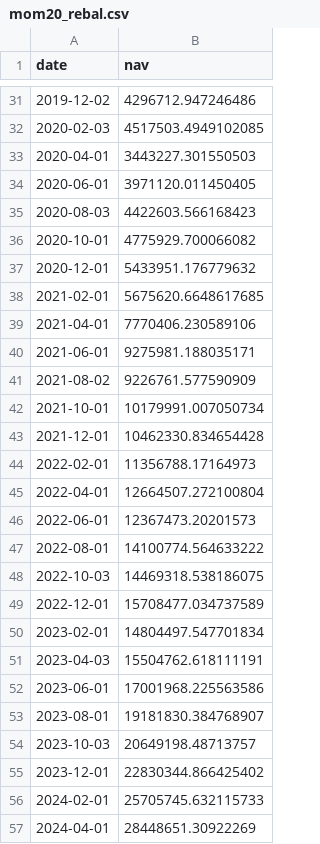
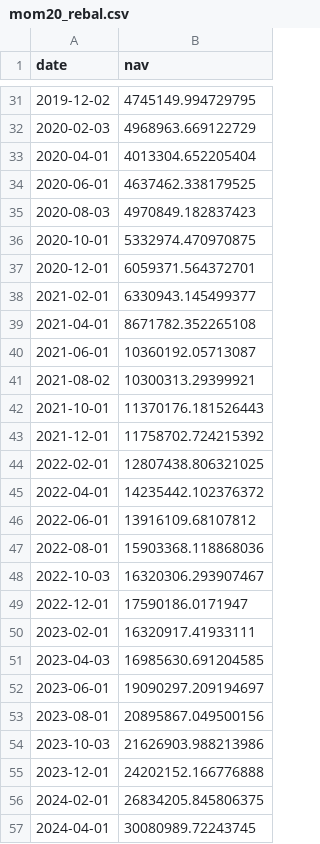
Before and after one commit to IndujaCons/nse_swing_trading, a CSV file: mom20_rebal.csv, drawn as a sheet; only a part is shown, gaps mark what is left out; the diff covers the shown part only.

```diff
--- a/mom20_rebal.csv
+++ b/mom20_rebal.csv
@@ -31,27 +31,27 @@ date,nav
-2019-12-02,4296712.947246486
-2020-02-03,4517503.4949102085
-2020-04-01,3443227.301550503
-2020-06-01,3971120.011450405
-2020-08-03,4422603.566168423
-2020-10-01,4775929.700066082
-2020-12-01,5433951.176779632
-2021-02-01,5675620.6648617685
-2021-04-01,7770406.230589106
-2021-06-01,9275981.188035171
-2021-08-02,9226761.577590909
-2021-10-01,10179991.007050734
-2021-12-01,10462330.834654428
-2022-02-01,11356788.17164973
-2022-04-01,12664507.272100804
-2022-06-01,12367473.20201573
-2022-08-01,14100774.564633222
-2022-10-03,14469318.538186075
-2022-12-01,15708477.034737589
-2023-02-01,14804497.547701834
-2023-04-03,15504762.618111191
-2023-06-01,17001968.225563586
-2023-08-01,19181830.384768907
-2023-10-03,20649198.48713757
-2023-12-01,22830344.866425402
-2024-02-01,25705745.632115733
-2024-04-01,28448651.30922269
+2019-12-02,4745149.994729795
+2020-02-03,4968963.669122729
+2020-04-01,4013304.652205404
+2020-06-01,4637462.338179525
+2020-08-03,4970849.182837423
+2020-10-01,5332974.470970875
+2020-12-01,6059371.564372701
+2021-02-01,6330943.145499377
+2021-04-01,8671782.352265108
+2021-06-01,10360192.05713087
+2021-08-02,10300313.29399921
+2021-10-01,11370176.181526443
+2021-12-01,11758702.724215392
+2022-02-01,12807438.806321025
+2022-04-01,14235442.102376372
+2022-06-01,13916109.68107812
+2022-08-01,15903368.118868036
+2022-10-03,16320306.293907467
+2022-12-01,17590186.0171947
+2023-02-01,16320917.41933111
+2023-04-03,16985630.691204585
+2023-06-01,19090297.209194697
+2023-08-01,20895867.049500156
+2023-10-03,21626903.988213986
+2023-12-01,24202152.166776888
+2024-02-01,26834205.845806375
+2024-04-01,30080989.72243745
```
Also changed, not shown: 40 edited cells elsewhere in this file, qqq_rebal.csv, 11 other files.
